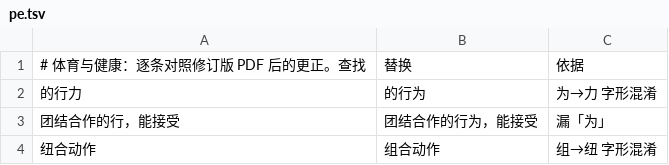
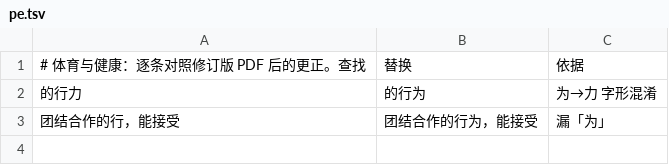
Before and after one commit to NBrangerF/curriculum-standards-breakdown, a TSV file: docs/data/v2/ocr-fixes/pe.tsv, drawn as a sheet.

```diff
--- a/docs/data/v2/ocr-fixes/pe.tsv
+++ b/docs/data/v2/ocr-fixes/pe.tsv
@@ -3,2 +3 @@
 团结合作的行，能接受	团结合作的行为，能接受	漏「为」
-纽合动作	组合动作	组→纽 字形混淆
```
